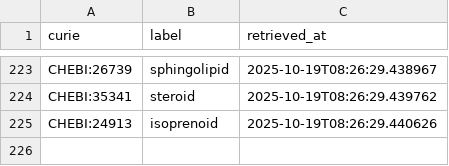
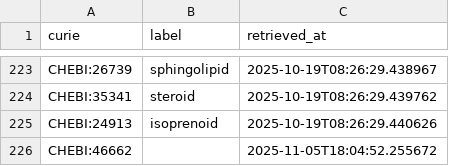
Before and after one commit to linkml/valuesets, a CSV file: cache/chebi/terms.csv, drawn as a sheet; only a part is shown, gaps mark what is left out; the diff names each change by its address in the sheet, - before the commit and + after, or states it on an @@ line.

```diff
--- a/cache/chebi/terms.csv
+++ b/cache/chebi/terms.csv
+row 226: CHEBI:46662 |  | 2025-11-05T18:04:52.255672
```
Also changed, not shown: cache/envo/terms.csv, 8 other files.
